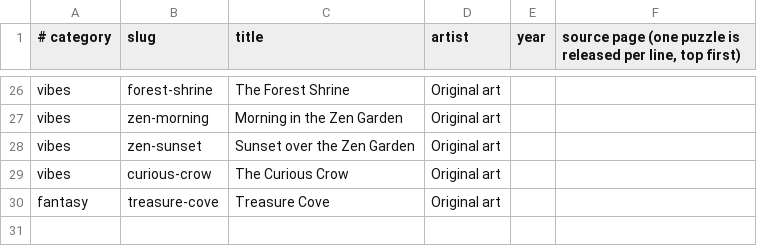
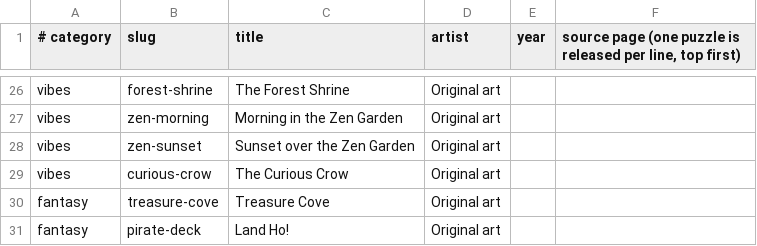
Before and after one commit to KandyPhoenix/puzzle-parlor, a TSV file: tools/queue.tsv, drawn as a sheet; only a part is shown, gaps mark what is left out.

```diff
--- a/tools/queue.tsv
+++ b/tools/queue.tsv
@@ -30 +30,2 @@ vibes	curious-crow	The Curious Crow	Original art
 fantasy	treasure-cove	Treasure Cove	Original art		
+fantasy	pirate-deck	Land Ho!	Original art		
```
Also changed, not shown: 2 other files.
